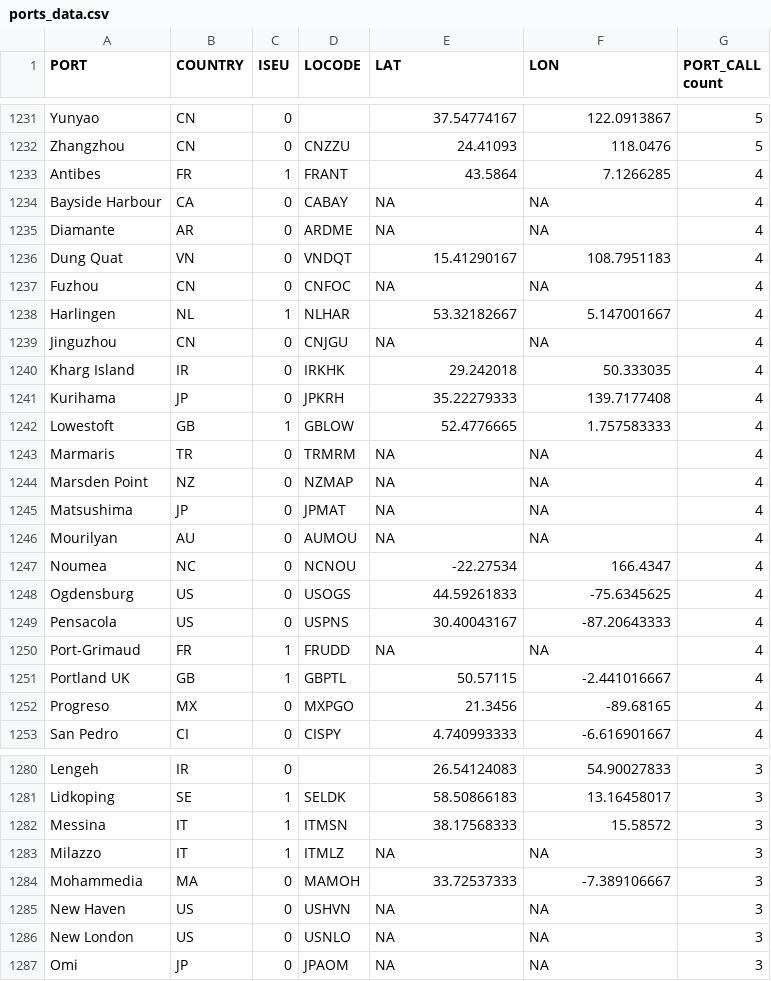
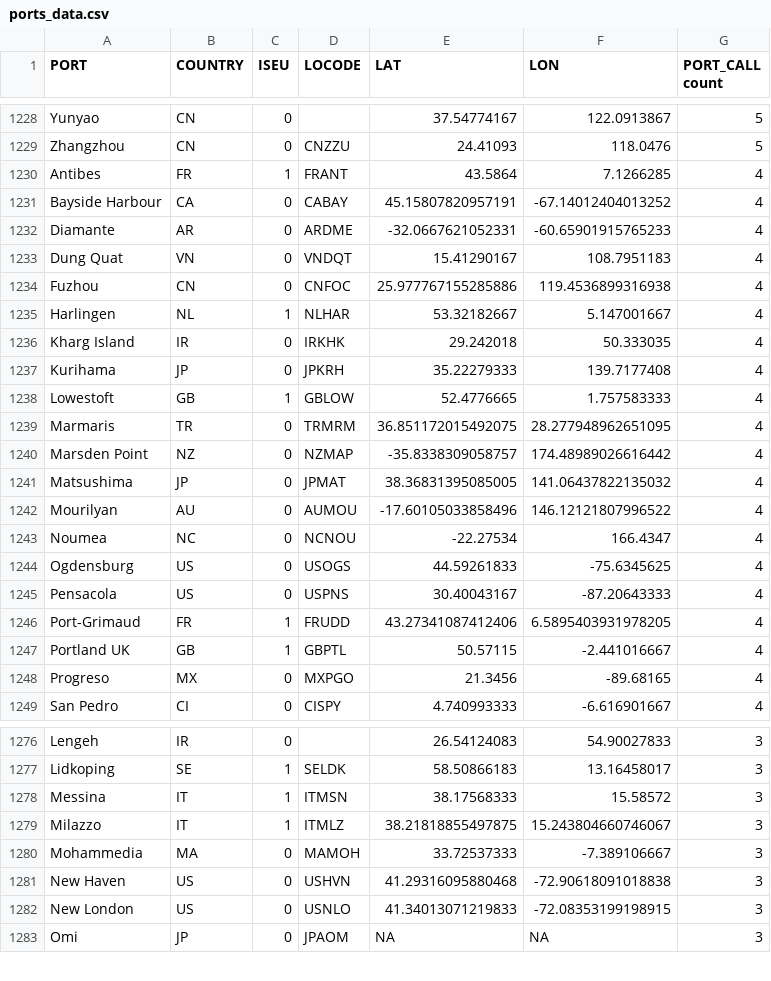
Before and after one commit to tomastravis/BOATCO2, a CSV file: backend/data/ports_data.csv, drawn as a sheet; only a part is shown, gaps mark what is left out; removed rows and columns are numbered as before the commit, all else as after; the diff covers the shown part only; the diff names each change by its address in the sheet, - before the commit and + after, or states it on an @@ line.

```diff
--- a/backend/data/ports_data.csv
+++ b/backend/data/ports_data.csv
-E1231 (LAT): NA
+E1231 (LAT): 45.15807820957191
-F1231 (LON): NA
+F1231 (LON): -67.14012404013252
-E1232 (LAT): NA
+E1232 (LAT): -32.0667621052331
-F1232 (LON): NA
+F1232 (LON): -60.65901915765233
-E1234 (LAT): NA
+E1234 (LAT): 25.977767155285886
-F1234 (LON): NA
+F1234 (LON): 119.4536899316938
-row 1239: Jinguzhou | CN | 0 | CNJGU | NA | NA | 4
-E1239 (LAT): NA
+E1239 (LAT): 36.851172015492075
-F1239 (LON): NA
+F1239 (LON): 28.277948962651095
-E1240 (LAT): NA
+E1240 (LAT): -35.8338309058757
-F1240 (LON): NA
+F1240 (LON): 174.48989026616442
-E1241 (LAT): NA
+E1241 (LAT): 38.36831395085005
-F1241 (LON): NA
+F1241 (LON): 141.06437822135032
-E1242 (LAT): NA
+E1242 (LAT): -17.60105033858496
-F1242 (LON): NA
+F1242 (LON): 146.12121807996522
-E1246 (LAT): NA
+E1246 (LAT): 43.27341087412406
-F1246 (LON): NA
+F1246 (LON): 6.5895403931978205
-E1279 (LAT): NA
+E1279 (LAT): 38.21818855497875
-F1279 (LON): NA
+F1279 (LON): 15.243804660746067
-E1281 (LAT): NA
+E1281 (LAT): 41.29316095880468
-F1281 (LON): NA
+F1281 (LON): -72.90618091018838
-E1282 (LAT): NA
+E1282 (LAT): 41.34013071219833
-F1282 (LON): NA
+F1282 (LON): -72.08353199198915
```
Also changed, not shown: 4 removed rows and 120 edited cells elsewhere in this file, 28 other files.
